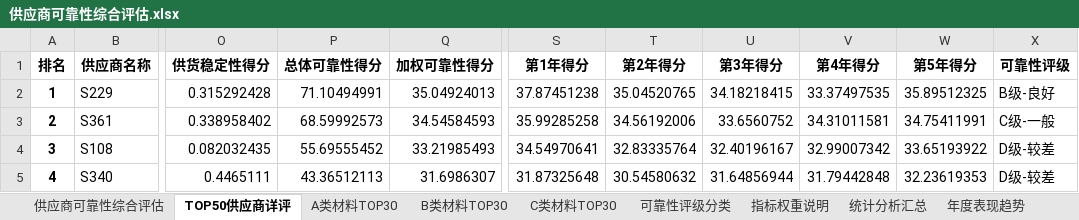
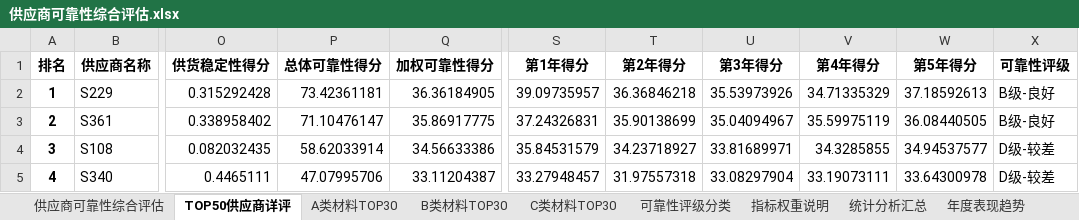
Before and after one commit to SHM-white/21ASolution, an Excel workbook: DataFrames/供应商可靠性综合评估.xlsx, sheet TOP50供应商详评, drawn as a sheet; only a part is shown, gaps mark what is left out; values as stored, in another font and other column widths than the file's, no borders; the diff covers the shown part only; the diff names each change by its address in the sheet, - before the commit and + after, or states it on an @@ line.

```diff
--- a/DataFrames/供应商可靠性综合评估.xlsx (sheet TOP50供应商详评)
+++ b/DataFrames/供应商可靠性综合评估.xlsx (sheet TOP50供应商详评)
-P2 (总体可靠性得分): 71.10494991
+P2 (总体可靠性得分): 73.42361181
-Q2 (加权可靠性得分): 35.04924013
+Q2 (加权可靠性得分): 36.36184905
-S2 (第1年得分): 37.87451238
+S2 (第1年得分): 39.09735957
-T2 (第2年得分): 35.04520765
+T2 (第2年得分): 36.36846218
-U2 (第3年得分): 34.18218415
+U2 (第3年得分): 35.53973926
-V2 (第4年得分): 33.37497535
+V2 (第4年得分): 34.71335329
-W2 (第5年得分): 35.89512325
+W2 (第5年得分): 37.18592613
-P3 (总体可靠性得分): 68.59992573
+P3 (总体可靠性得分): 71.10476147
-Q3 (加权可靠性得分): 34.54584593
+Q3 (加权可靠性得分): 35.86917775
-S3 (第1年得分): 35.99285258
+S3 (第1年得分): 37.24326831
-T3 (第2年得分): 34.56192006
+T3 (第2年得分): 35.90138699
-U3 (第3年得分): 33.6560752
+U3 (第3年得分): 35.04094967
-V3 (第4年得分): 34.31011581
+V3 (第4年得分): 35.59975119
-W3 (第5年得分): 34.75411991
+W3 (第5年得分): 36.08440505
-X3 (可靠性评级): C级-一般
+X3 (可靠性评级): B级-良好
-P4 (总体可靠性得分): 55.69555452
+P4 (总体可靠性得分): 58.62033914
-Q4 (加权可靠性得分): 33.21985493
+Q4 (加权可靠性得分): 34.56633386
-S4 (第1年得分): 34.54970641
+S4 (第1年得分): 35.84531579
-T4 (第2年得分): 32.83335764
+T4 (第2年得分): 34.23718927
-U4 (第3年得分): 32.40196167
+U4 (第3年得分): 33.81689971
-V4 (第4年得分): 32.99007342
+V4 (第4年得分): 34.3285855
-W4 (第5年得分): 33.65193922
+W4 (第5年得分): 34.94537577
-P5 (总体可靠性得分): 43.36512113
+P5 (总体可靠性得分): 47.07995706
-Q5 (加权可靠性得分): 31.6986307
+Q5 (加权可靠性得分): 33.11204387
-S5 (第1年得分): 31.87325648
+S5 (第1年得分): 33.27948457
-T5 (第2年得分): 30.54580632
+T5 (第2年得分): 31.97557318
-U5 (第3年得分): 31.64856944
+U5 (第3年得分): 33.08297904
-V5 (第4年得分): 31.79442848
+V5 (第4年得分): 33.19073111
-W5 (第5年得分): 32.23619353
+W5 (第5年得分): 33.64300978
```
Also changed, not shown: 1 added row, 1 removed row and 558 edited cells elsewhere in this sheet, sheet 供应商可靠性综合评估, sheet B类材料TOP30, sheet C类材料TOP30, sheet A类材料TOP30, sheet 统计分析汇总, sheet 年度表现趋势, 3 more sheets, DataFrames/供应商产品制造能力汇总.xlsx, DataFrames/供应商可靠性年度加权排名.xlsx, 38 other files.
